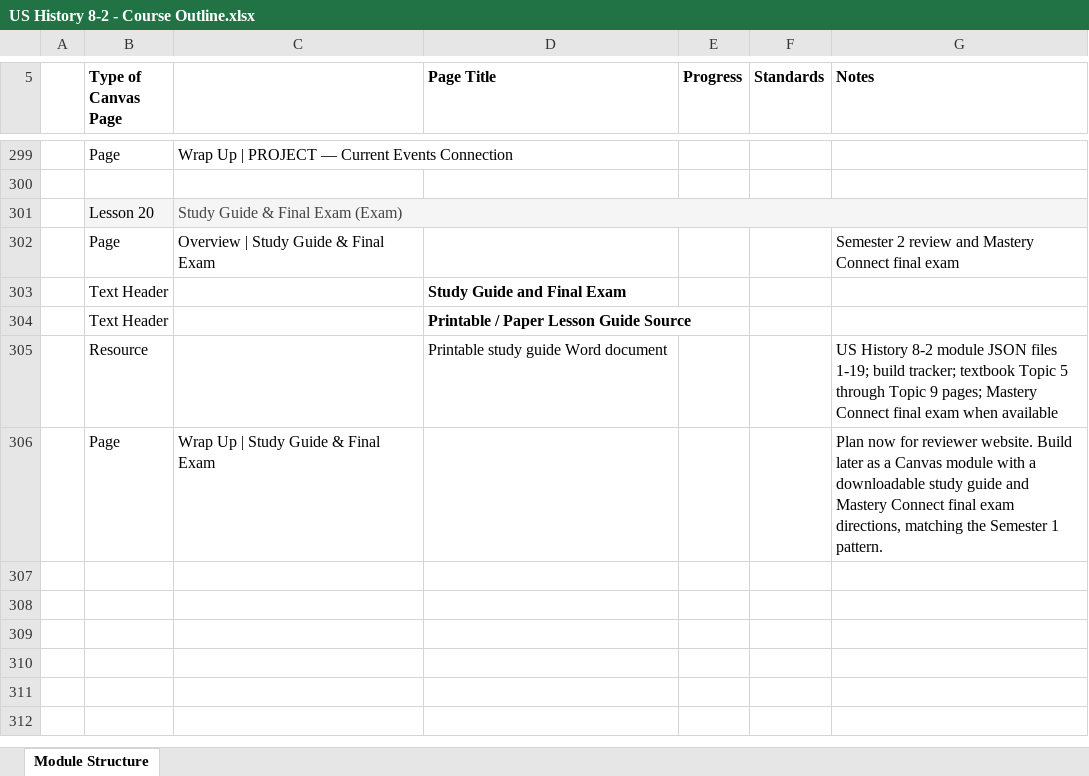
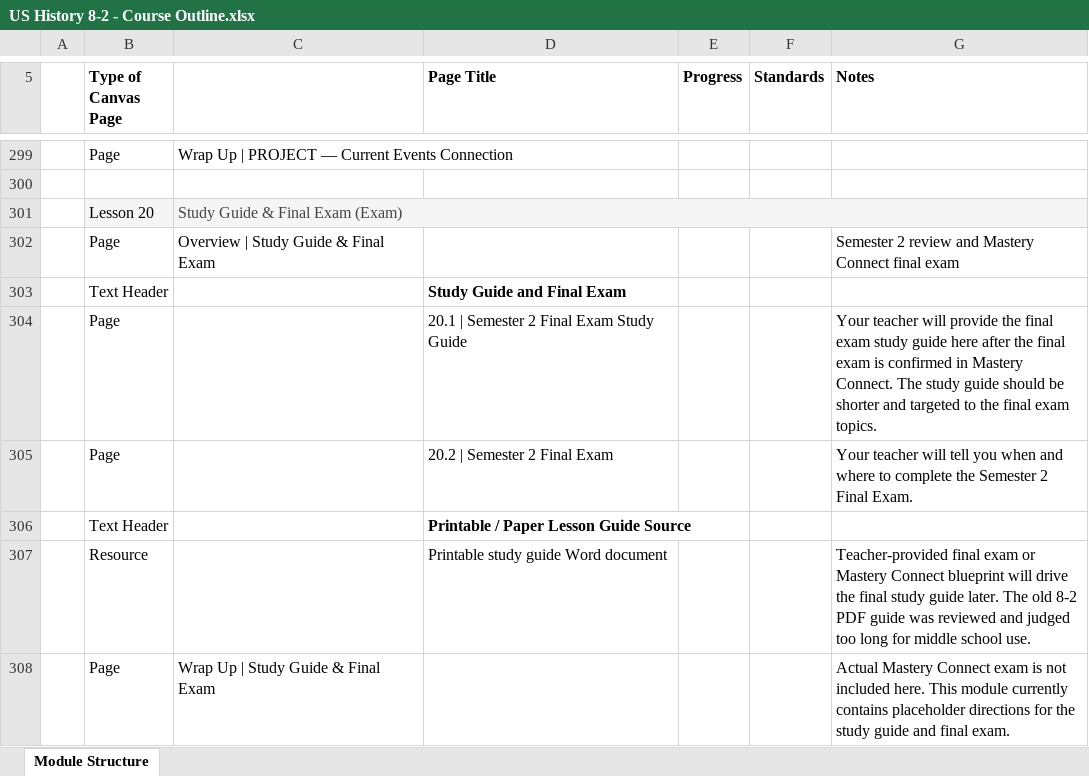
Before and after one commit to bbuchler/us-history-8-1-course-dashboard, an Excel workbook: 8-2/exports/US History 8-2 - Course Outline.xlsx, sheet Module Structure, drawn as a sheet; only a part is shown, gaps mark what is left out; values as stored, in another font and other column widths than the file's, no borders; addresses are those after the commit; the diff names each change by its address in the sheet, - before the commit and + after, or states it on an @@ line.

Commit message:
Mark US History 8-2 dashboard complete

```diff
--- a/8-2/exports/US History 8-2 - Course Outline.xlsx (sheet Module Structure)
+++ b/8-2/exports/US History 8-2 - Course Outline.xlsx (sheet Module Structure)
+row 304:  | Page |  | 20.1 | Semester 2 Final Exam Study Guide |  |  | Your teacher will provide the final exam study guide here after the final exam is confirmed in Mastery Connect. The study guide should be shorter and targeted to the final exam topics.
+row 305:  | Page |  | 20.2 | Semester 2 Final Exam |  |  | Your teacher will tell you when and where to complete the Semester 2 Final Exam.
-G307 (Notes): US History 8-2 module JSON files 1-19; build tracker; textbook Topic 5 through Topic 9 pages; Mastery Connect final exam when available
+G307 (Notes): Teacher-provided final exam or Mastery Connect blueprint will drive the final study guide later. The old 8-2 PDF guide was reviewed and judged too long for middle school use.
-G308 (Notes): Plan now for reviewer website. Build later as a Canvas module with a downloadable study guide and Mastery Connect final exam directions, matching the Semester 1 pattern.
+G308 (Notes): Actual Mastery Connect exam is not included here. This module currently contains placeholder directions for the study guide and final exam.
```
Also changed, not shown: exports/US History 8-2 - Course Outline.xlsx, 8 other files.
